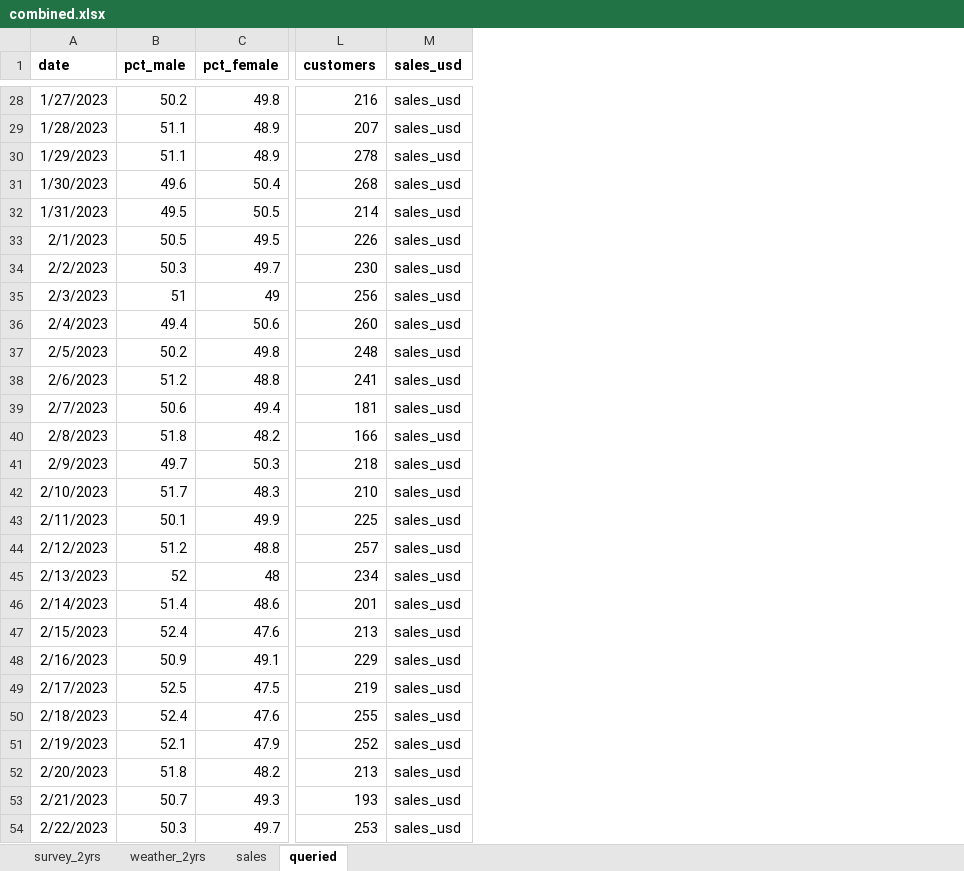
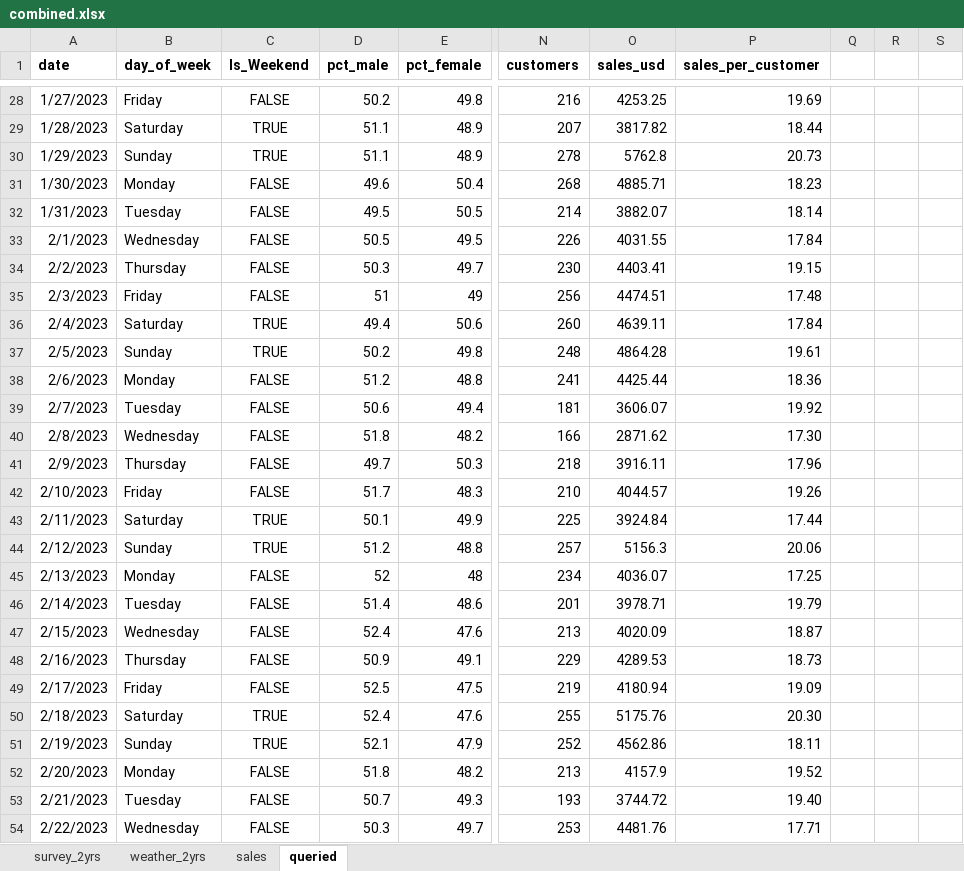
Before and after one commit to kezHay4dini2023/MiamiRetailShop, an Excel workbook: combined.xlsx, sheet queried, drawn as a sheet; only a part is shown, gaps mark what is left out; values as stored, in another font and other column widths than the file's, no borders; addresses are those after the commit; the diff covers the shown part only; the diff names each change by its address in the sheet, - before the commit and + after, or states it on an @@ line.

```diff
--- a/combined.xlsx (sheet queried)
+++ b/combined.xlsx (sheet queried)
+column B (day_of_week), rows 28-54: Friday | Saturday | Sunday | Monday | Tuesday | Wednesday | Thursday | Friday | Saturday | Sunday | Monday | Tuesday | Wednesday | Thursday | Friday | Saturday | Sunday | Monday | Tuesday | Wednesday | Thursday | Friday | Saturday | Sunday | Monday | Tuesday | Wednesday
+column C (Is_Weekend), rows 28-54: FALSE | TRUE | TRUE | FALSE | FALSE | FALSE | FALSE | FALSE | TRUE | TRUE | FALSE | FALSE | FALSE | FALSE | FALSE | TRUE | TRUE | FALSE | FALSE | FALSE | FALSE | FALSE | TRUE | TRUE | FALSE | FALSE | FALSE
+column P (sales_per_customer), rows 28-54: 19.69 | 18.44 | 20.73 | 18.23 | 18.14 | 17.84 | 19.15 | 17.48 | 17.84 | 19.61 | 18.36 | 19.92 | 17.30 | 17.96 | 19.26 | 17.44 | 20.06 | 17.25 | 19.79 | 18.87 | 18.73 | 19.09 | 20.30 | 18.11 | 19.52 | 19.40 | 17.71
+column Q, empty
+column R, empty
+column S, empty
-O28 (sales_usd): sales_usd
+O28 (sales_usd): 4253.25
-O29 (sales_usd): sales_usd
+O29 (sales_usd): 3817.82
-O30 (sales_usd): sales_usd
+O30 (sales_usd): 5762.8
-O31 (sales_usd): sales_usd
+O31 (sales_usd): 4885.71
-O32 (sales_usd): sales_usd
+O32 (sales_usd): 3882.07
-O33 (sales_usd): sales_usd
+O33 (sales_usd): 4031.55
-O34 (sales_usd): sales_usd
+O34 (sales_usd): 4403.41
-O35 (sales_usd): sales_usd
+O35 (sales_usd): 4474.51
-O36 (sales_usd): sales_usd
+O36 (sales_usd): 4639.11
-O37 (sales_usd): sales_usd
+O37 (sales_usd): 4864.28
-O38 (sales_usd): sales_usd
+O38 (sales_usd): 4425.44
-O39 (sales_usd): sales_usd
+O39 (sales_usd): 3606.07
-O40 (sales_usd): sales_usd
+O40 (sales_usd): 2871.62
-O41 (sales_usd): sales_usd
+O41 (sales_usd): 3916.11
-O42 (sales_usd): sales_usd
+O42 (sales_usd): 4044.57
-O43 (sales_usd): sales_usd
+O43 (sales_usd): 3924.84
-O44 (sales_usd): sales_usd
+O44 (sales_usd): 5156.3
-O45 (sales_usd): sales_usd
+O45 (sales_usd): 4036.07
-O46 (sales_usd): sales_usd
+O46 (sales_usd): 3978.71
-O47 (sales_usd): sales_usd
+O47 (sales_usd): 4020.09
-O48 (sales_usd): sales_usd
+O48 (sales_usd): 4289.53
-O49 (sales_usd): sales_usd
+O49 (sales_usd): 4180.94
-O50 (sales_usd): sales_usd
+O50 (sales_usd): 5175.76
-O51 (sales_usd): sales_usd
+O51 (sales_usd): 4562.86
-O52 (sales_usd): sales_usd
+O52 (sales_usd): 4157.9
-O53 (sales_usd): sales_usd
+O53 (sales_usd): 3744.72
-O54 (sales_usd): sales_usd
+O54 (sales_usd): 4481.76
```
Also changed, not shown: 704 edited cells elsewhere in this sheet, sheet sales, 4 other files.
